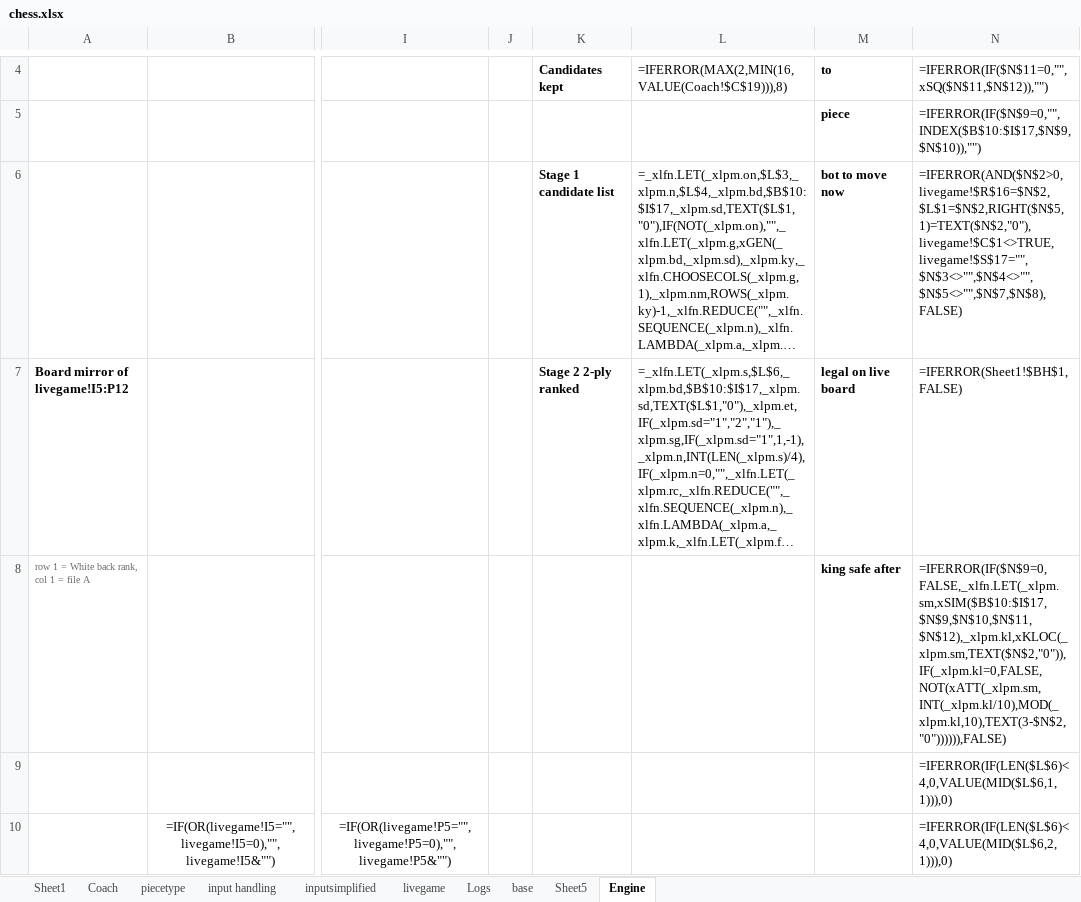
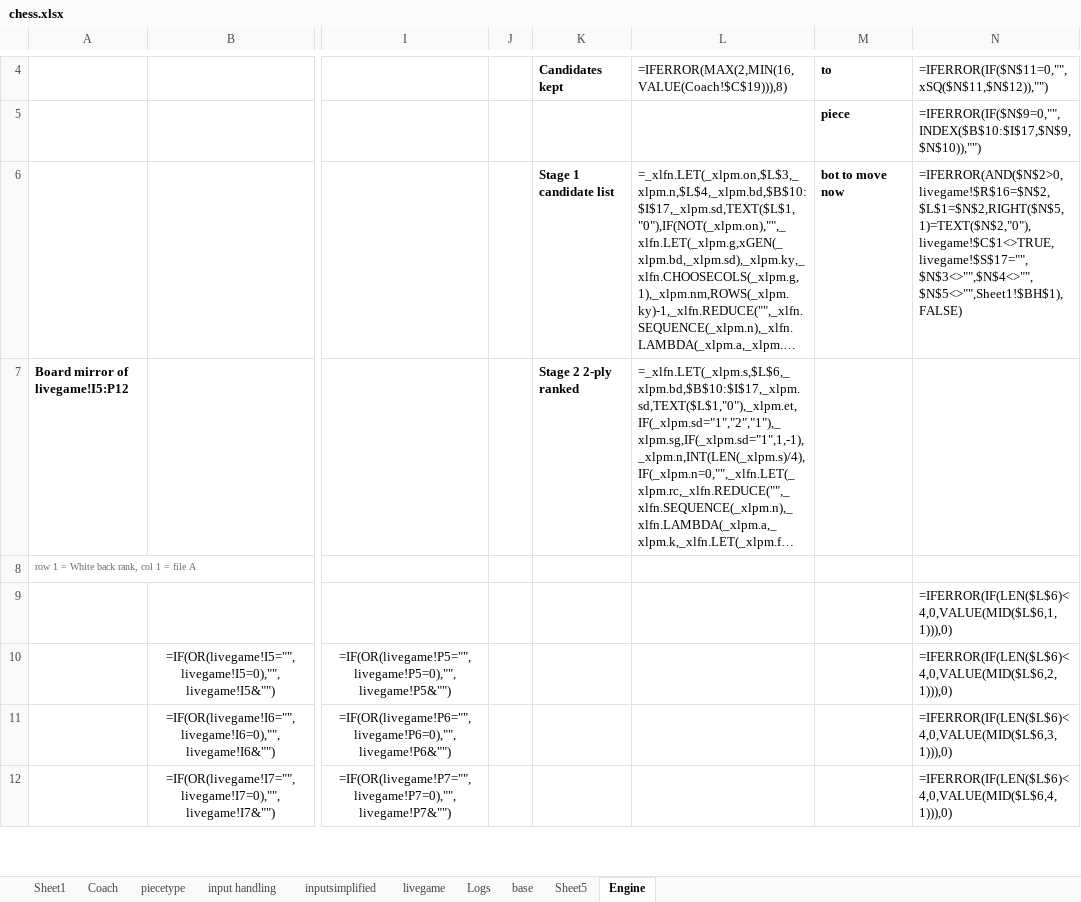
Before and after one commit to cifyr/excel-games, an Excel workbook: chess.xlsx, sheet Engine, drawn as a sheet; only a part is shown, gaps mark what is left out; the shorter side is filled out with more unchanged rows; long unchanged cells end in …; values as stored, in another font and other column widths than the file's, no borders; formulas without a stored value are shown as written; the diff names each change by its address in the sheet, - before the commit and + after, or states it on an @@ line.

Commit message:
fix: bot no longer freezes mid-game
Black stopped moving with every input to the decision reading TRUE.
Engine!N6 gated the bot on N7 and N8, but it is evaluated before them in
the chain, so it latched their previous FALSE. Nothing then changed on
the board, so no further calculation ran and it never converged: the
game sat on BLACK TO MOVE indefinitely.

N6 now references the Sheet1 guard directly and N7 and N8 are gone, so
there is no same-sheet cell the gate can read too early. Everything else
is byte for byte the previous build.

Two restructures were tried first and both hang Excel on load: moving
the whole move generation to Sheet1, and having the controller take its
fields from Sheet1. Sheet1 can host the light verification but not the
search.

Verified over two games driven through the checkboxes, twelve valid
turns: a reply every turn, none illegal, none leaving the king in check,
four captures by the bot, no freeze.

```diff
--- a/chess.xlsx (sheet Engine)
+++ b/chess.xlsx (sheet Engine)
-N6: =IFERROR(AND($N$2>0,livegame!$R$16=$N$2,$L$1=$N$2,RIGHT($N$5,1)=TEXT($N$2,"0"),livegame!$C$1<>TRUE,livegame!$S$17="",$N$3<>"",$N$4<>"",$N$5<>"",$N$7,$N$8),FALSE)
+N6: =IFERROR(AND($N$2>0,livegame!$R$16=$N$2,$L$1=$N$2,RIGHT($N$5,1)=TEXT($N$2,"0"),livegame!$C$1<>TRUE,livegame!$S$17="",$N$3<>"",$N$4<>"",$N$5<>"",Sheet1!$BH$1),FALSE)
-M7: legal on live board
+M7: (empty)
-N7: =IFERROR(Sheet1!$BH$1,FALSE)
+N7: (empty)
-M8: king safe after
+M8: (empty)
-N8: =IFERROR(IF($N$9=0,FALSE,_xlfn.LET(_xlpm.sm,xSIM($B$10:$I$17,$N$9,$N$10,$N$11,$N$12),_xlpm.kl,xKLOC(_xlpm.sm,TEXT($N$2,"0")),IF(_xlpm.kl=0,FALSE,NOT(xATT(_xlpm.sm,INT(_xlpm.kl/10),MOD(_xlpm.kl,10),TEXT(3-$N$2,"0")))))),FALSE)
+N8: (empty)
```
